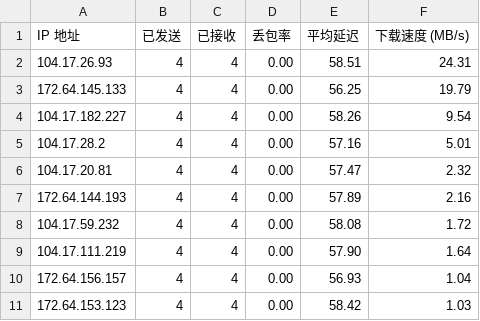
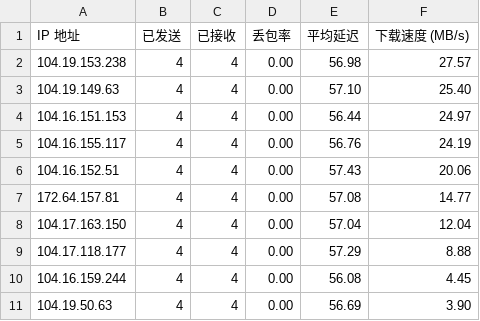
Before and after one commit to cooscode/IPDB, a CSV file: BestCF/ipv4.csv, drawn as a sheet.

Commit message:
Update BestCF/ipv4.csv - 2026-05-04 21:02:48

```diff
--- a/BestCF/ipv4.csv
+++ b/BestCF/ipv4.csv
@@ -1,11 +1,11 @@
 IP 地址,已发送,已接收,丢包率,平均延迟,下载速度 (MB/s)
-104.17.26.93,4,4,0.00,58.51,24.31
-172.64.145.133,4,4,0.00,56.25,19.79
-104.17.182.227,4,4,0.00,58.26,9.54
-104.17.28.2,4,4,0.00,57.16,5.01
-104.17.20.81,4,4,0.00,57.47,2.32
-172.64.144.193,4,4,0.00,57.89,2.16
-104.17.59.232,4,4,0.00,58.08,1.72
-104.17.111.219,4,4,0.00,57.90,1.64
-172.64.156.157,4,4,0.00,56.93,1.04
-172.64.153.123,4,4,0.00,58.42,1.03
+104.19.153.238,4,4,0.00,56.98,27.57
+104.19.149.63,4,4,0.00,57.10,25.40
+104.16.151.153,4,4,0.00,56.44,24.97
+104.16.155.117,4,4,0.00,56.76,24.19
+104.16.152.51,4,4,0.00,57.43,20.06
+172.64.157.81,4,4,0.00,57.08,14.77
+104.17.163.150,4,4,0.00,57.04,12.04
+104.17.118.177,4,4,0.00,57.29,8.88
+104.16.159.244,4,4,0.00,56.08,4.45
+104.19.50.63,4,4,0.00,56.69,3.90
```
